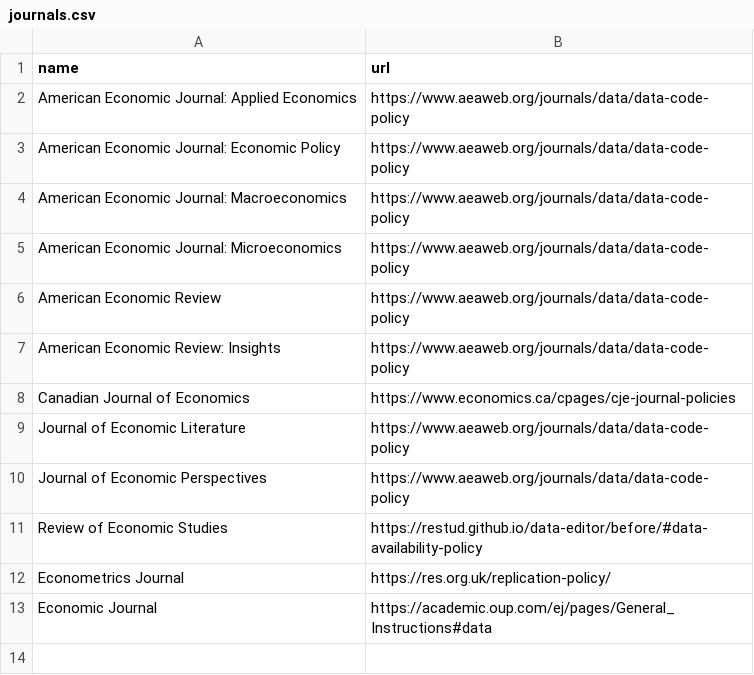
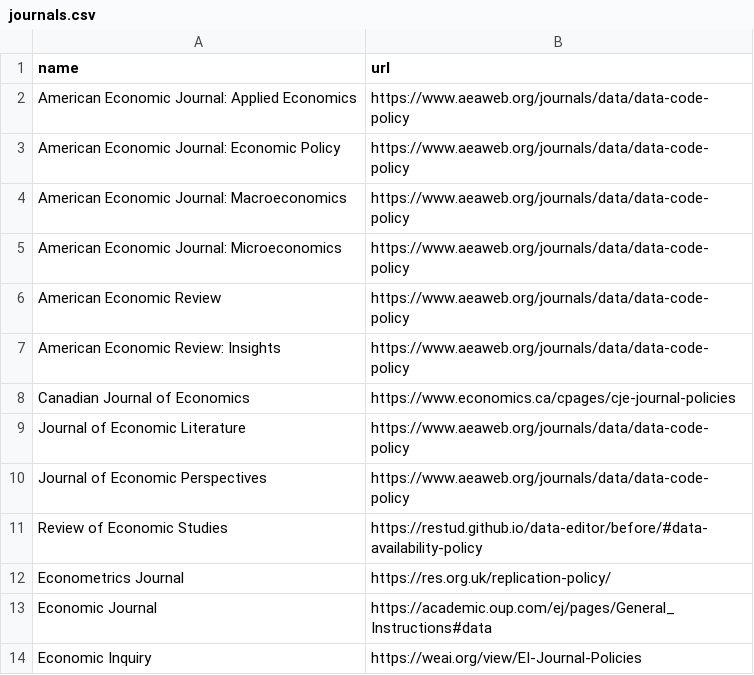
Before and after one commit to social-science-data-editors/DCAS, a CSV file: _data/journals.csv, drawn as a sheet; the diff names each change by its address in the sheet, - before the commit and + after, or states it on an @@ line.

Commit message:
Adding EI #25

```diff
--- a/_data/journals.csv
+++ b/_data/journals.csv
+row 14: Economic Inquiry | https://weai.org/view/EI-Journal-Policies
```
